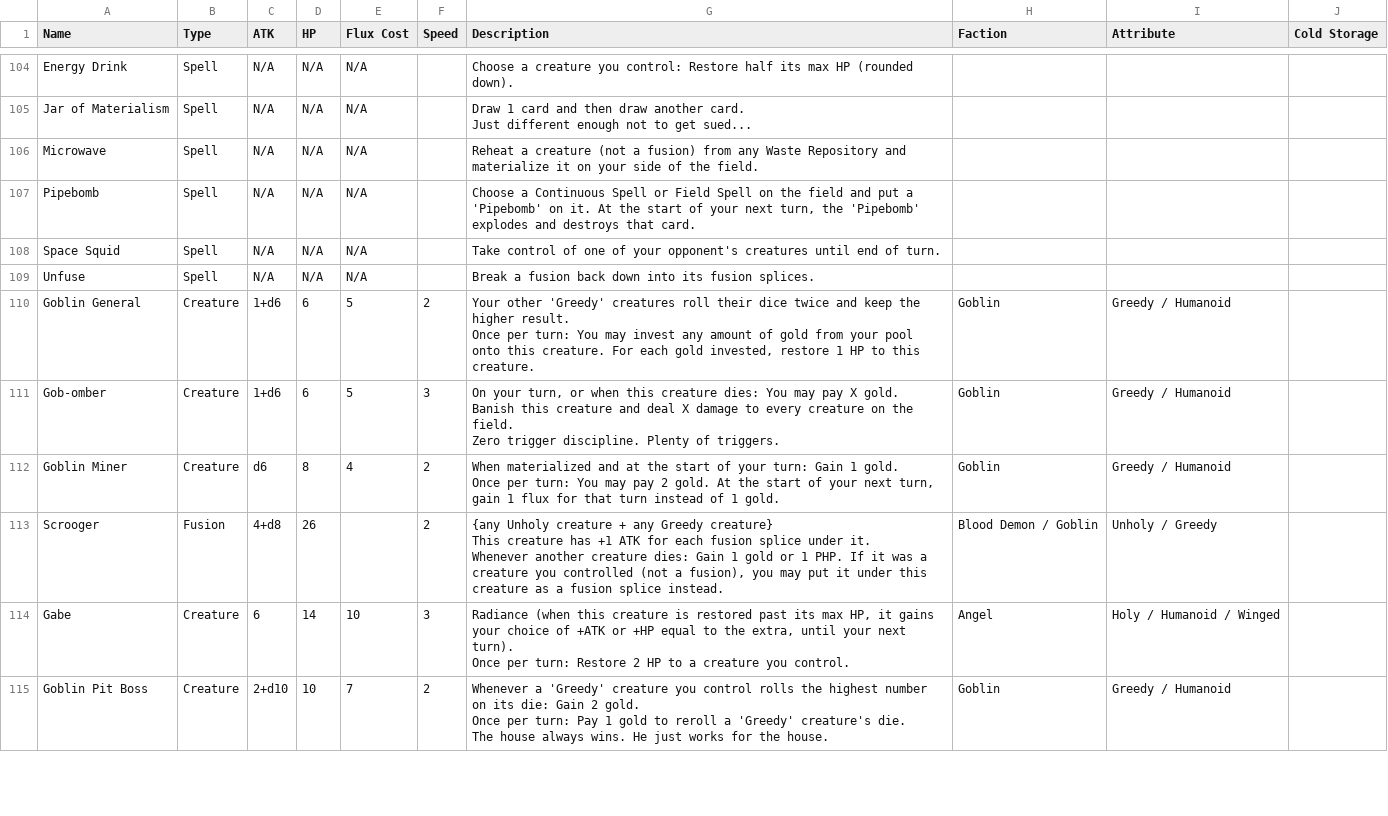
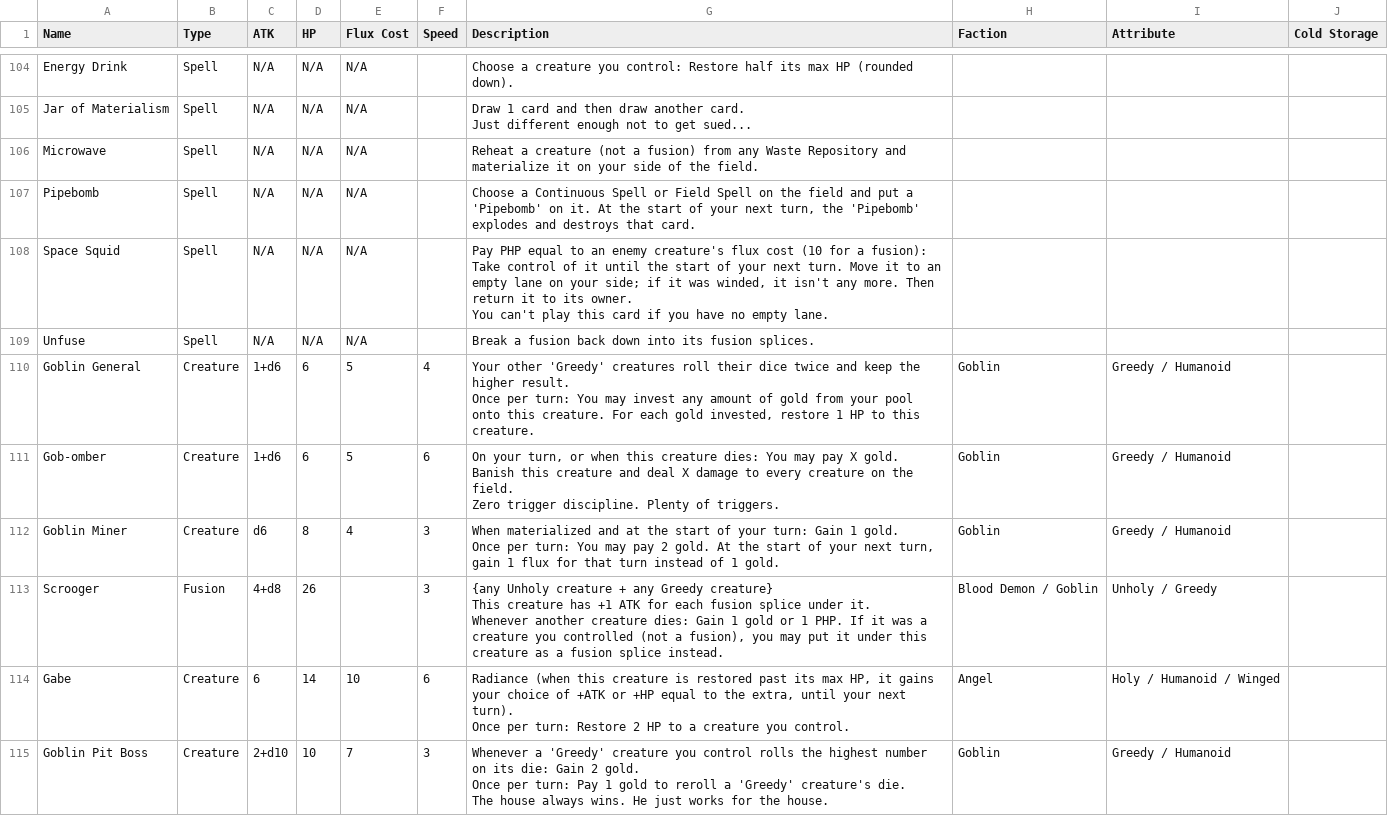
Before and after one commit to kleinstein-stack/fusion-fuckery, a CSV file: saves/Base set - Fusion Fuckery - v6.csv, drawn as a sheet; only a part is shown, gaps mark what is left out; the diff covers the shown part only.

Commit message:
v4.6: wider Speed, coin-flip ties, Space Squid rework, Meat Cathedral nerf
From the first playtest:
- Speed runs 1-8 (4 is normal) and every creature and fusion has a new
  value; a speed tie is a coin flip. Blood Frenzy and Hemogoblin give
  +2 Speed. The stat budget counts Speed at half weight.
- Space Squid costs PHP equal to the creature's flux cost (10 for a
  fusion), lasts until the start of your next turn, un-winds it, and
  can't be played without an empty lane.
- Plush Cherub draws a card whenever another Fluffy creature you control
  dies (the Claw Machine no longer does).
- The Meat Cathedral: 7/20, 3 HP or 3 PHP, +1 ATK (was 8/24, 4, +2).
- Gold flux badge artwork for 5+ flux creatures.
- Battle sim follows the new Claw Machine, Bombardier, Space Squid and
  speed rules. RULES.md and the player rulebook (docx and PDF) are v4.6.

```diff
--- a/saves/Base set - Fusion Fuckery - v6.csv
+++ b/saves/Base set - Fusion Fuckery - v6.csv
@@ -244,36 +244,38 @@ Microwave,Spell,N/A,N/A,N/A,,Reheat a creature (not a fusion) from any Waste Rep
 Pipebomb,Spell,N/A,N/A,N/A,,"Choose a Continuous Spell or Field Spell on the field and put a 'Pipebomb' on it. At the start of your next turn, the 'Pipebomb' explodes and destroys that card.",,,
-Space Squid,Spell,N/A,N/A,N/A,,Take control of one of your opponent's creatures until end of turn.,,,
+Space Squid,Spell,N/A,N/A,N/A,,"Pay PHP equal to an enemy creature's flux cost (10 for a fusion): Take control of it until the start of your next turn. Move it to an empty lane on your side; if it was winded, it isn't any more. Then return it to its owner.
+
+You can't play this card if you have no empty lane.",,,
 Unfuse,Spell,N/A,N/A,N/A,,Break a fusion back down into its fusion splices.,,,
-Goblin General,Creature,1+d6,6,5,2,"Your other 'Greedy' creatures roll their dice twice and keep the higher result.
-
-Once per turn: You may invest any amount of gold from your pool onto this creature. For each gold invested, restore 1 HP to this creature.
-",Goblin,Greedy / Humanoid,
-Gob-omber,Creature,1+d6,6,5,3,"On your turn, or when this creature dies: You may pay X gold. Banish this creature and deal X damage to every creature on the field.
-
-
-
-
-
-
-Zero trigger discipline. Plenty of triggers.",Goblin,Greedy / Humanoid,
-Goblin Miner,Creature,d6,8,4,2,"When materialized and at the start of your turn: Gain 1 gold.
-
-Once per turn: You may pay 2 gold. At the start of your next turn, gain 1 flux for that turn instead of 1 gold.
-",Goblin,Greedy / Humanoid,
-Scrooger,Fusion,4+d8,26,,2,"{any Unholy creature + any Greedy creature}
-This creature has +1 ATK for each fusion splice under it.
-
-Whenever another creature dies: Gain 1 gold or 1 PHP. If it was a creature you controlled (not a fusion), you may put it under this creature as a fusion splice instead.
-",Blood Demon / Goblin,Unholy / Greedy,
-Gabe,Creature,6,14,10,3,"Radiance (when this creature is restored past its max HP, it gains your choice of +ATK or +HP equal to the extra, until your next turn).
-
-Once per turn: Restore 2 HP to a creature you control.
-",Angel,Holy / Humanoid / Winged,
-Goblin Pit Boss,Creature,2+d10,10,7,2,"Whenever a 'Greedy' creature you control rolls the highest number on its die: Gain 2 gold.
-
-Once per turn: Pay 1 gold to reroll a 'Greedy' creature's die.
-
-
-
-
-The house always wins. He just works for the house.",Goblin,Greedy / Humanoid,
+Goblin General,Creature,1+d6,6,5,4,"Your other 'Greedy' creatures roll their dice twice and keep the higher result.
+
+Once per turn: You may invest any amount of gold from your pool onto this creature. For each gold invested, restore 1 HP to this creature.
+",Goblin,Greedy / Humanoid,
+Gob-omber,Creature,1+d6,6,5,6,"On your turn, or when this creature dies: You may pay X gold. Banish this creature and deal X damage to every creature on the field.
+
+
+
+
+
+
+Zero trigger discipline. Plenty of triggers.",Goblin,Greedy / Humanoid,
+Goblin Miner,Creature,d6,8,4,3,"When materialized and at the start of your turn: Gain 1 gold.
+
+Once per turn: You may pay 2 gold. At the start of your next turn, gain 1 flux for that turn instead of 1 gold.
+",Goblin,Greedy / Humanoid,
+Scrooger,Fusion,4+d8,26,,3,"{any Unholy creature + any Greedy creature}
+This creature has +1 ATK for each fusion splice under it.
+
+Whenever another creature dies: Gain 1 gold or 1 PHP. If it was a creature you controlled (not a fusion), you may put it under this creature as a fusion splice instead.
+",Blood Demon / Goblin,Unholy / Greedy,
+Gabe,Creature,6,14,10,6,"Radiance (when this creature is restored past its max HP, it gains your choice of +ATK or +HP equal to the extra, until your next turn).
+
+Once per turn: Restore 2 HP to a creature you control.
+",Angel,Holy / Humanoid / Winged,
+Goblin Pit Boss,Creature,2+d10,10,7,3,"Whenever a 'Greedy' creature you control rolls the highest number on its die: Gain 2 gold.
+
+Once per turn: Pay 1 gold to reroll a 'Greedy' creature's die.
+
+
+
+
+The house always wins. He just works for the house.",Goblin,Greedy / Humanoid,
```
Also changed, not shown: 44 edited cells elsewhere in this file, 14 other files.
